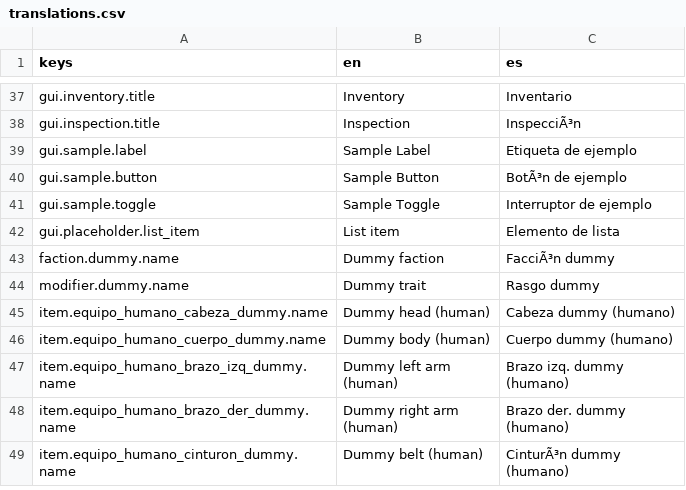
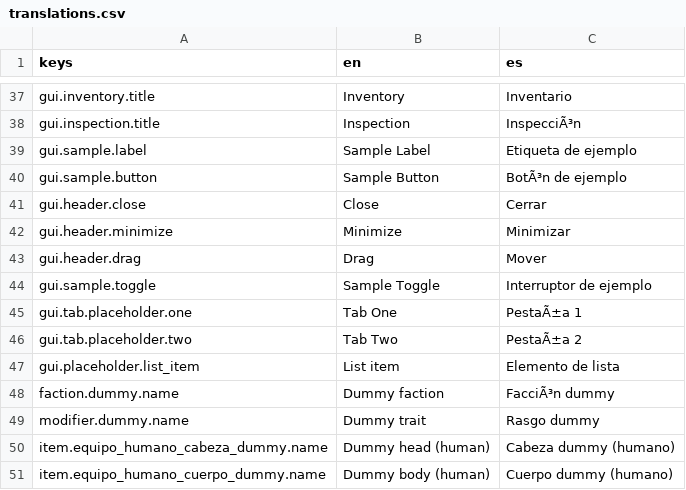
Before and after one commit to Feliserra88/UnknownAndForgotten, a CSV file: locale/translations.csv, drawn as a sheet; only a part is shown, gaps mark what is left out; the shorter side is filled out with more unchanged rows.

```diff
--- a/locale/translations.csv
+++ b/locale/translations.csv
@@ -40,3 +40,8 @@ gui.sample.label,Sample Label,Etiqueta de ejemplo
 gui.sample.button,Sample Button,BotÃ³n de ejemplo
+gui.header.close,Close,Cerrar
+gui.header.minimize,Minimize,Minimizar
+gui.header.drag,Drag,Mover
 gui.sample.toggle,Sample Toggle,Interruptor de ejemplo
+gui.tab.placeholder.one,Tab One,PestaÃ±a 1
+gui.tab.placeholder.two,Tab Two,PestaÃ±a 2
 gui.placeholder.list_item,List item,Elemento de lista
```
Also changed, not shown: 34 other files.
